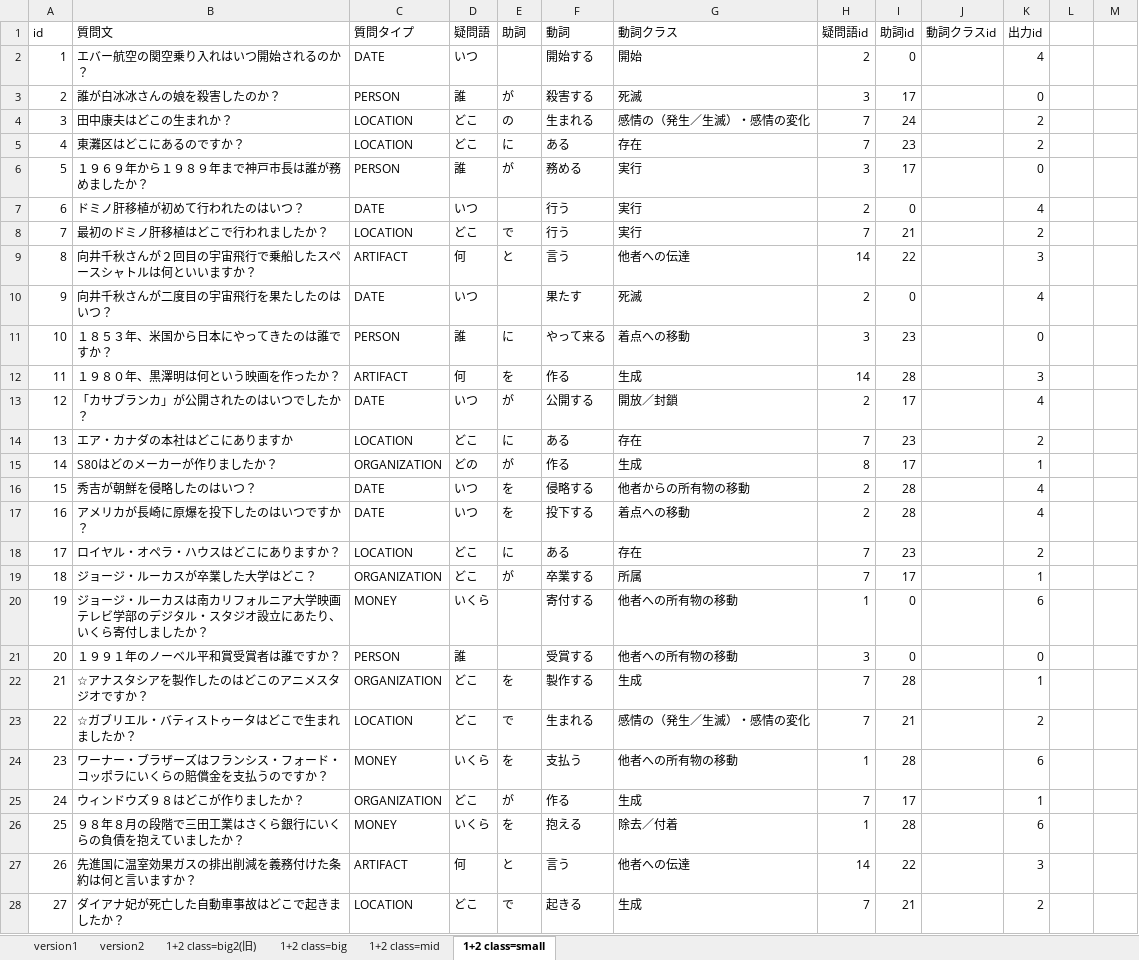
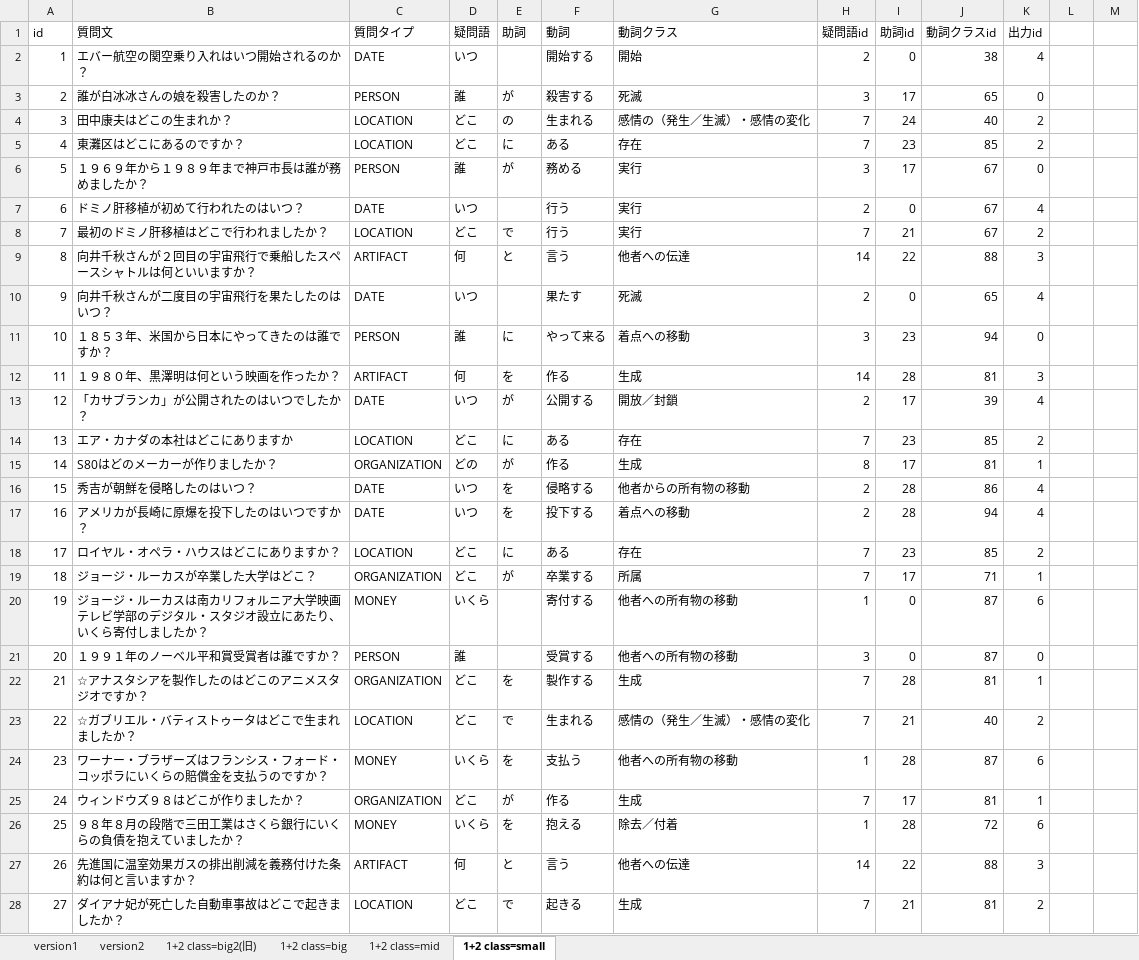
Before and after one commit to s-kawahara/Lab, an Excel workbook: 実験/question_data2.xlsx, sheet 1+2 class=small, drawn as a sheet; only a part is shown; values as stored, in another font and other column widths than the file's, no borders; the diff covers the shown part only; the diff names each change by its address in the sheet, - before the commit and + after, or states it on an @@ line.

Commit message:
small実装

```diff
--- a/実験/question_data2.xlsx (sheet 1+2 class=small)
+++ b/実験/question_data2.xlsx (sheet 1+2 class=small)
-J2 (動詞クラスid): (empty)
+J2 (動詞クラスid): 38
-J3 (動詞クラスid): (empty)
+J3 (動詞クラスid): 65
-J4 (動詞クラスid): (empty)
+J4 (動詞クラスid): 40
-J5 (動詞クラスid): (empty)
+J5 (動詞クラスid): 85
-J6:J8 (動詞クラスid): (empty)
+J6:J8 (動詞クラスid): 67
-J9 (動詞クラスid): (empty)
+J9 (動詞クラスid): 88
-J10 (動詞クラスid): (empty)
+J10 (動詞クラスid): 65
-J11 (動詞クラスid): (empty)
+J11 (動詞クラスid): 94
-J12 (動詞クラスid): (empty)
+J12 (動詞クラスid): 81
-J13 (動詞クラスid): (empty)
+J13 (動詞クラスid): 39
-J14 (動詞クラスid): (empty)
+J14 (動詞クラスid): 85
-J15 (動詞クラスid): (empty)
+J15 (動詞クラスid): 81
-J16 (動詞クラスid): (empty)
+J16 (動詞クラスid): 86
-J17 (動詞クラスid): (empty)
+J17 (動詞クラスid): 94
-J18 (動詞クラスid): (empty)
+J18 (動詞クラスid): 85
-J19 (動詞クラスid): (empty)
+J19 (動詞クラスid): 71
-J20:J21 (動詞クラスid): (empty)
+J20:J21 (動詞クラスid): 87
-J22 (動詞クラスid): (empty)
+J22 (動詞クラスid): 81
-J23 (動詞クラスid): (empty)
+J23 (動詞クラスid): 40
-J24 (動詞クラスid): (empty)
+J24 (動詞クラスid): 87
-J25 (動詞クラスid): (empty)
+J25 (動詞クラスid): 81
-J26 (動詞クラスid): (empty)
+J26 (動詞クラスid): 72
-J27 (動詞クラスid): (empty)
+J27 (動詞クラスid): 88
-J28 (動詞クラスid): (empty)
+J28 (動詞クラスid): 81
```
Also changed, not shown: 672 edited cells and cell formats elsewhere in this sheet, 6 other files.
